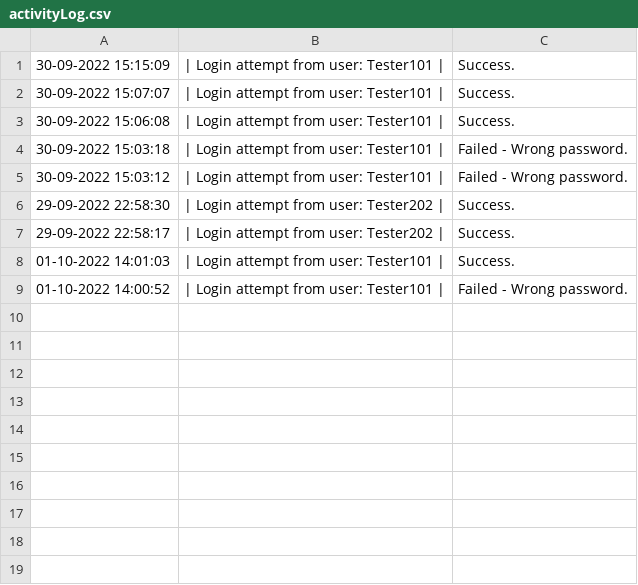
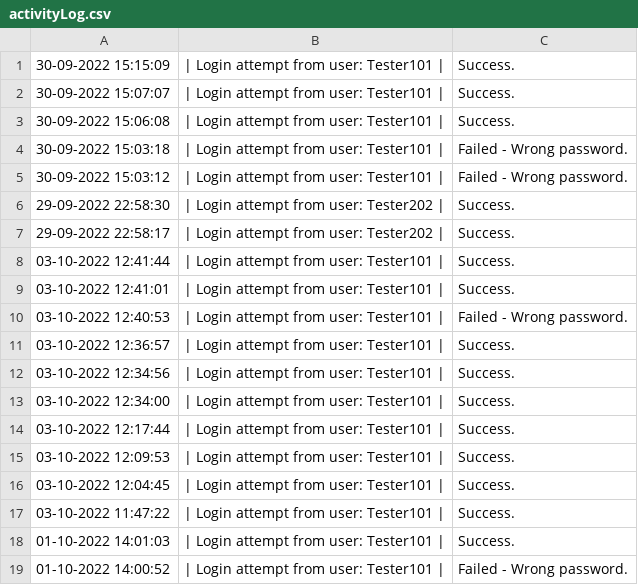
Before and after one commit to 4ura7ic/copecodeclone, a CSV file: data/activityLog.csv, drawn as a sheet; the diff names each change by its address in the sheet, - before the commit and + after, or states it on an @@ line.

```diff
--- a/data/activityLog.csv
+++ b/data/activityLog.csv
+row 8: 03-10-2022 12:41:44 | | Login attempt from user: Tester101 | | Success.
+row 9: 03-10-2022 12:41:01 | | Login attempt from user: Tester101 | | Success.
+row 10: 03-10-2022 12:40:53 | | Login attempt from user: Tester101 | | Failed - Wrong password.
+row 11: 03-10-2022 12:36:57 | | Login attempt from user: Tester101 | | Success.
+row 12: 03-10-2022 12:34:56 | | Login attempt from user: Tester101 | | Success.
+row 13: 03-10-2022 12:34:00 | | Login attempt from user: Tester101 | | Success.
+row 14: 03-10-2022 12:17:44 | | Login attempt from user: Tester101 | | Success.
+row 15: 03-10-2022 12:09:53 | | Login attempt from user: Tester101 | | Success.
+row 16: 03-10-2022 12:04:45 | | Login attempt from user: Tester101 | | Success.
+row 17: 03-10-2022 11:47:22 | | Login attempt from user: Tester101 | | Success.
```
Also changed, not shown: 9 other files.
